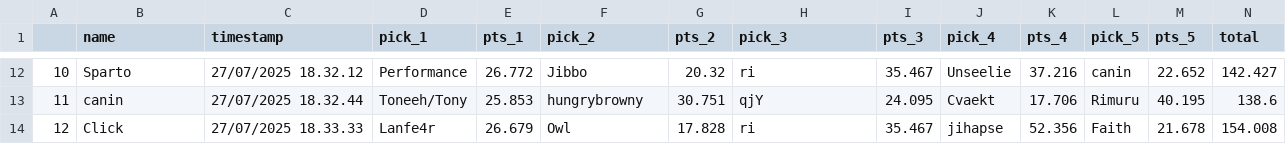
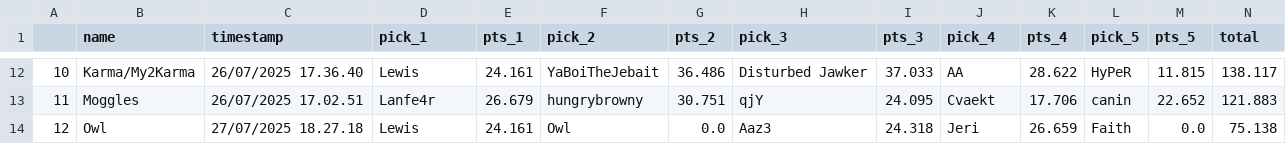
Before and after one commit to rd2leu/staff-scripts, a CSV file: fantasy/participants/s31_sun_w1.csv, drawn as a sheet; only a part is shown, gaps mark what is left out; the diff covers the shown part only.

```diff
--- a/fantasy/participants/s31_sun_w1.csv
+++ b/fantasy/participants/s31_sun_w1.csv
@@ -12,3 +12,3 @@
-10,Sparto,27/07/2025 18.32.12,Performance,26.772,Jibbo,20.32,ri,35.467,Unseelie,37.216,canin,22.652,142.427
-11,canin,27/07/2025 18.32.44,Toneeh/Tony,25.853,hungrybrowny,30.751,qjY,24.095,Cvaekt,17.706,Rimuru,40.195,138.6
-12,Click,27/07/2025 18.33.33,Lanfe4r,26.679,Owl,17.828,ri,35.467,jihapse,52.356,Faith,21.678,154.008
+10,Karma/My2Karma,26/07/2025 17.36.40,Lewis,24.161,YaBoiTheJebait,36.486,Disturbed Jawker,37.033,AA,28.622,HyPeR,11.815,138.117
+11,Moggles,26/07/2025 17.02.51,Lanfe4r,26.679,hungrybrowny,30.751,qjY,24.095,Cvaekt,17.706,canin,22.652,121.883
+12,Owl,27/07/2025 18.27.18,Lewis,24.161,Owl,0.0,Aaz3,24.318,Jeri,26.659,Faith,0.0,75.138
```
Also changed, not shown: 3 added rows, 3 removed rows and 78 edited cells elsewhere in this file, fantasy/s31_sun.csv, 22 other files.
